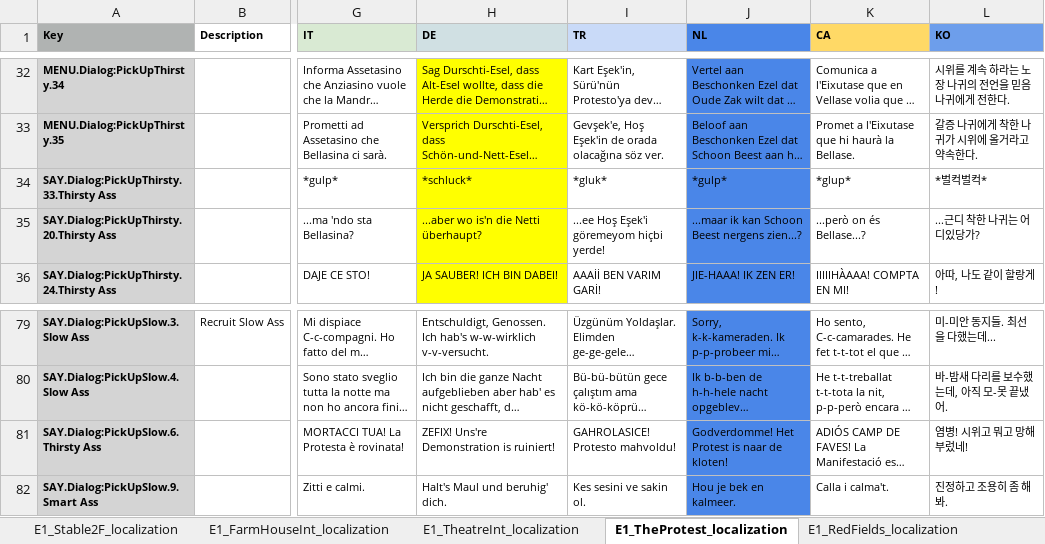
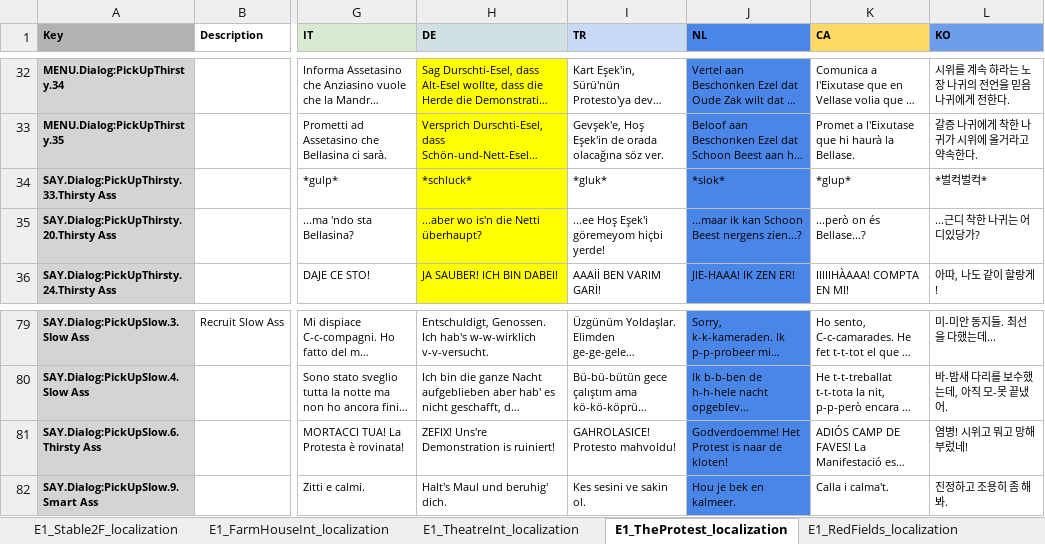
Before and after one commit to TomVDH/AM_FL_TRANS, an Excel workbook: excels/1_asses.masses_E1Proxy.xlsx, sheet E1_TheProtest_localization, drawn as a sheet; only a part is shown, gaps mark what is left out; long unchanged cells end in …; values as stored, in another font and other column widths than the file's, no borders; the diff names each change by its address in the sheet, - before the commit and + after, or states it on an @@ line.

```diff
--- a/excels/1_asses.masses_E1Proxy.xlsx (sheet E1_TheProtest_localization)
+++ b/excels/1_asses.masses_E1Proxy.xlsx (sheet E1_TheProtest_localization)
-J34 (NL): *gulp*
+J34 (NL): *slok*
-J81 (NL): Godverdomme! Het Protest is naar de kloten!
+J81 (NL): Godverdoemme! Het Protest is naar de kloten!
```
Also changed, not shown: sheet E1_Farm_localization, excels/10_asses.masses_E10Proxy.xlsx, excels/2_asses.masses_E2Proxy.xlsx, 6 other files.
